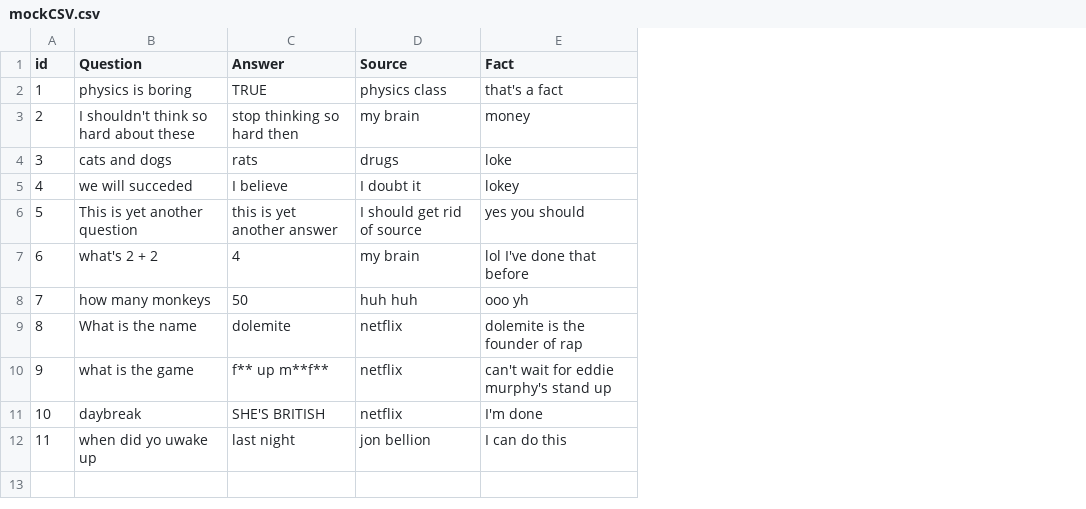
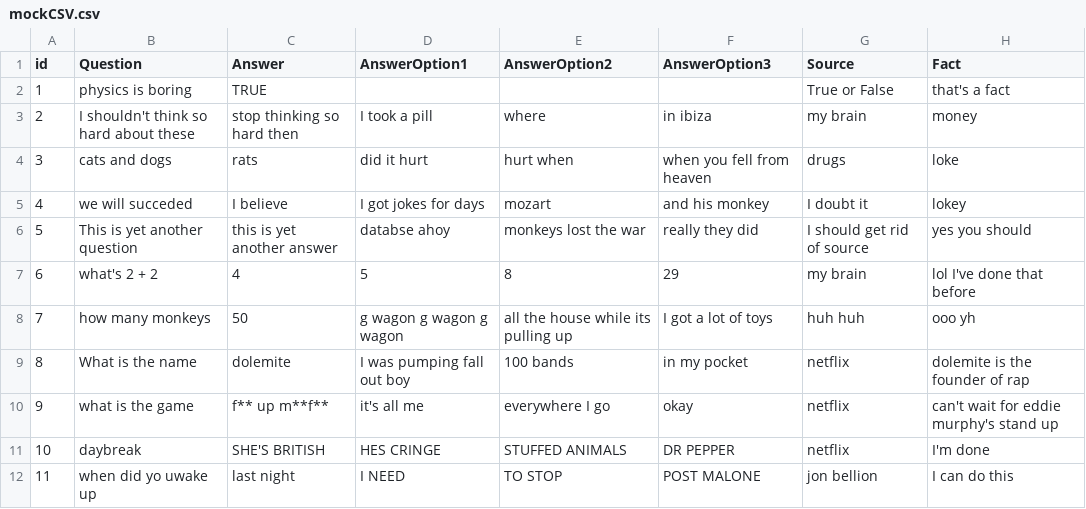
Before and after one commit to kenny1G/sgaTrivia, a CSV file: bc_awareness/obj/Release/netcoreapp3.0/linux-x64/PubTmp/Out/wwwroot/data/mockCSV.csv, drawn as a sheet; addresses are those after the commit; the diff names each change by its address in the sheet, - before the commit and + after, or states it on an @@ line.

```diff
--- a/bc_awareness/obj/Release/netcoreapp3.0/linux-x64/PubTmp/Out/wwwroot/data/mockCSV.csv
+++ b/bc_awareness/obj/Release/netcoreapp3.0/linux-x64/PubTmp/Out/wwwroot/data/mockCSV.csv
+column D (AnswerOption1), rows 3-12: I took a pill | did it hurt | I got jokes for days | databse ahoy | 5 | g wagon g wagon g wagon | I was pumping fall out boy | it's all me | HES CRINGE | I NEED
+column E (AnswerOption2), rows 3-12: where | hurt when | mozart | monkeys lost the war | 8 | all the house while its pulling up | 100 bands | everywhere I go | STUFFED ANIMALS | TO STOP
+column F (AnswerOption3), rows 3-12: in ibiza | when you fell from heaven | and his monkey | really they did | 29 | I got a lot of toys | in my pocket | okay | DR PEPPER | POST MALONE
-G2 (Source): physics class
+G2 (Source): True or False
```
Also changed, not shown: 43 other files.
